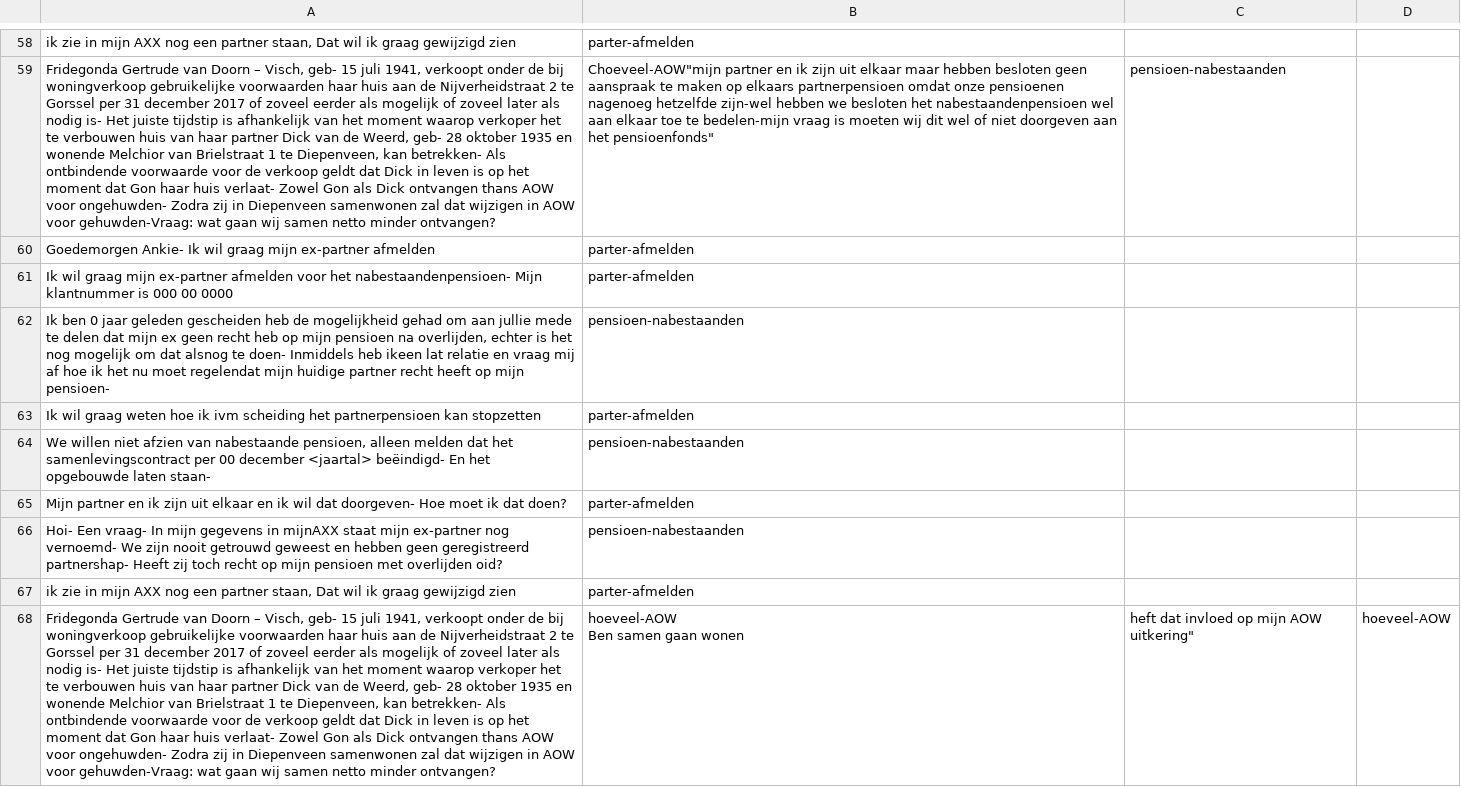
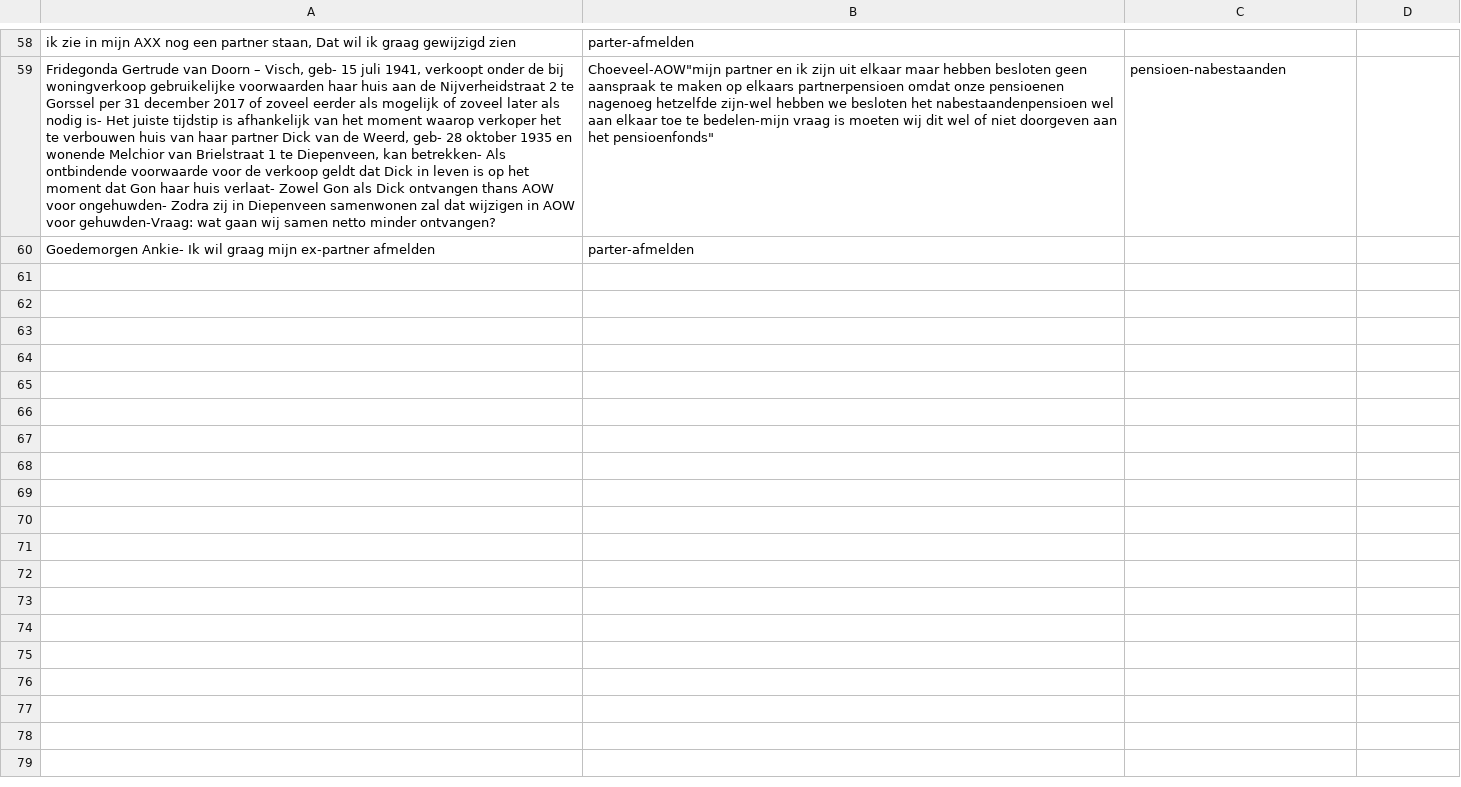
Before and after one commit to irpk/conversation-starter, a CSV file: training/intents.csv, drawn as a sheet; only a part is shown, gaps mark what is left out; ↵ is a line break in a cell; the diff names each change by its address in the sheet, - before the commit and + after, or states it on an @@ line.

Commit message:
Update intents.csv

```diff
--- a/training/intents.csv
+++ b/training/intents.csv
-row 61: Ik wil graag mijn ex-partner afmelden voor het nabestaandenpensioen- Mijn klantnummer is 000 00 0000 | parter-afmelden
-row 62: Ik ben 0 jaar geleden gescheiden heb de mogelijkheid gehad om aan jullie mede te delen dat mijn ex geen recht heb op mijn pensioen na overlijden, echter is het nog mogelijk om dat alsnog te doen- Inmiddels heb ikeen lat relatie en vraag mij af hoe ik het nu moet regelendat mijn huidige partner recht heeft op mijn pensioen- | pensioen-nabestaanden
-row 63: Ik wil graag weten hoe ik ivm scheiding het partnerpensioen kan stopzetten | parter-afmelden
-row 64: We willen niet afzien van nabestaande pensioen, alleen melden dat het samenlevingscontract per 00 december <jaartal> beëindigd- En het opgebouwde laten staan- | pensioen-nabestaanden
-row 65: Mijn partner en ik zijn uit elkaar en ik wil dat doorgeven- Hoe moet ik dat doen? | parter-afmelden
-row 66: Hoi- Een vraag- In mijn gegevens in mijnAXX staat mijn ex-partner nog vernoemd- We zijn nooit getrouwd geweest en hebben geen geregistreerd partnershap- Heeft zij toch recht op mijn pensioen met overlijden oid? | pensioen-nabestaanden
-row 67: ik zie in mijn AXX nog een partner staan, Dat wil ik graag gewijzigd zien | parter-afmelden
-row 68: Fridegonda Gertrude van Doorn – Visch, geb- 15 juli 1941, verkoopt onder de bij woningverkoop gebruikelijke voorwaarden haar huis aan de Nijverheidstraat 2 te Gorssel per 31 december 2017 of zoveel eerder als mogelijk of zoveel later als nodig is- Het juiste tijdstip is afhankelijk van het moment waarop verkoper het te verbouwen huis van haar partner Dick van de Weerd, geb- 28 oktober 1935 en wonende Melchior van Brielstraat 1 te Diepenveen, kan betrekken- Als ontbindende voorwaarde voor de verkoop geldt dat Dick in leven is op het moment dat Gon haar huis verlaat- Zowel Gon als Dick ontvangen thans AOW voor ongehuwden- Zodra zij in Diepenveen samenwonen zal dat wijzigen in AOW voor gehuwden-Vraag: wat gaan wij samen netto minder ontvangen? | hoeveel-AOW ↵ Ben samen gaan wonen | heft dat invloed op mijn AOW uitkering" | hoeveel-AOW
```
